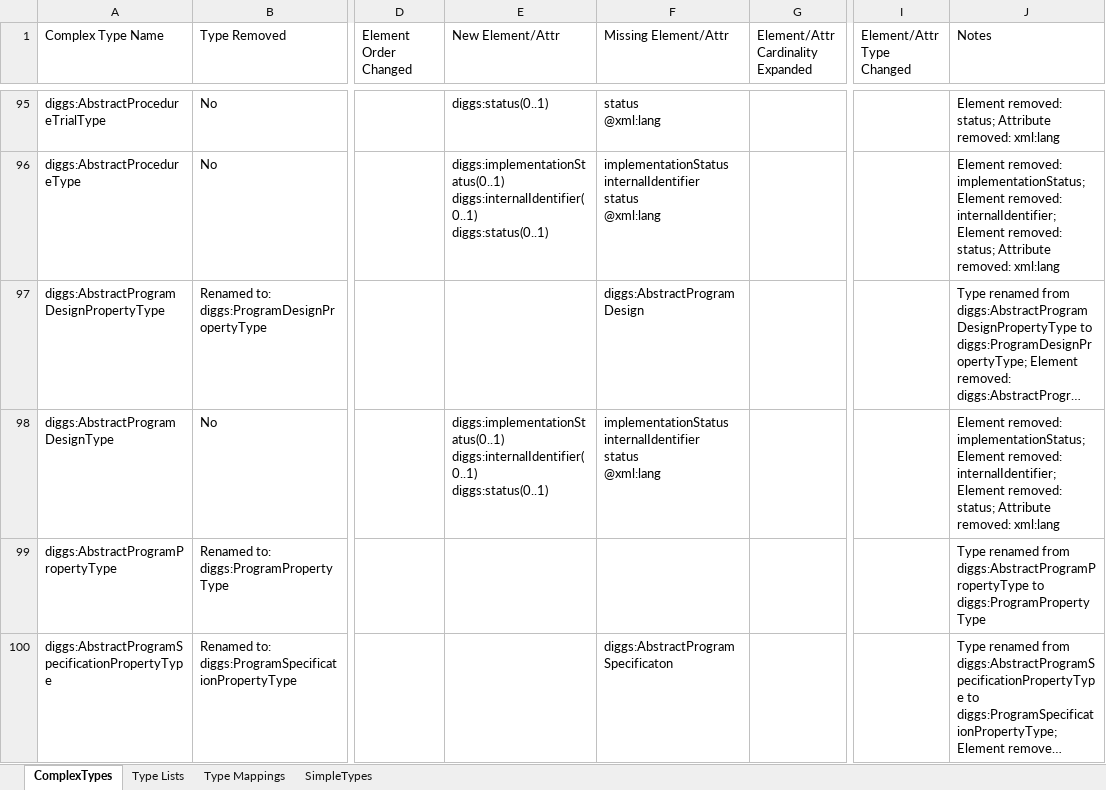
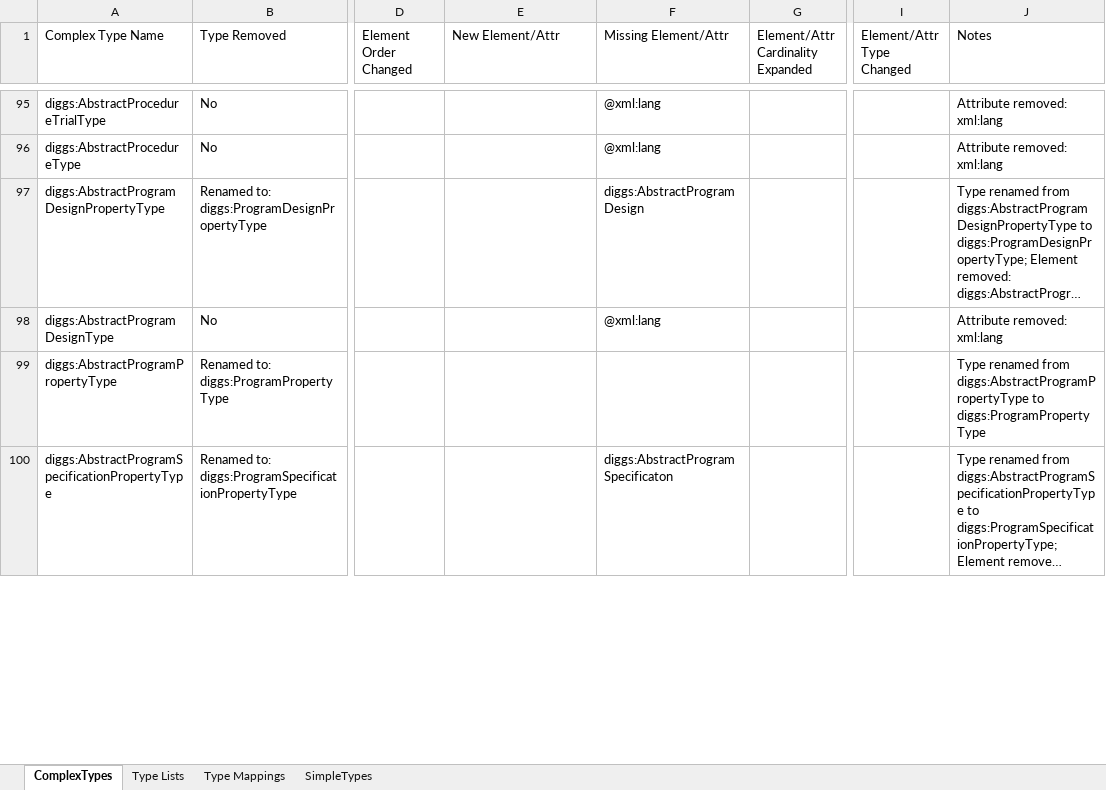
Before and after one commit to DIGGSml/validation, an Excel workbook: version_compatibility/report.xlsx, sheet ComplexTypes, drawn as a sheet; only a part is shown, gaps mark what is left out; long unchanged cells end in …; values as stored, in another font and other column widths than the file's, no cell formats; ↵ is a line break in a cell; the diff covers the shown part only; the diff names each change by its address in the sheet, - before the commit and + after, or states it on an @@ line.

```diff
--- a/version_compatibility/report.xlsx (sheet ComplexTypes)
+++ b/version_compatibility/report.xlsx (sheet ComplexTypes)
-E95 (New Element/Attr): diggs:status(0..1)
+E95 (New Element/Attr): (empty)
-F95 (Missing Element/Attr): status ↵ @xml:lang
+F95 (Missing Element/Attr): @xml:lang
-J95 (Notes): Element removed: status; Attribute removed: xml:lang
+J95 (Notes): Attribute removed: xml:lang
-E96 (New Element/Attr): diggs:implementationStatus(0..1) ↵ diggs:internalIdentifier(0..1) ↵ diggs:status(0..1)
+E96 (New Element/Attr): (empty)
-F96 (Missing Element/Attr): implementationStatus ↵ internalIdentifier ↵ status ↵ @xml:lang
+F96 (Missing Element/Attr): @xml:lang
-J96 (Notes): Element removed: implementationStatus; Element removed: internalIdentifier; Element removed: status; Attribute removed:…
+J96 (Notes): Attribute removed:…
-E98 (New Element/Attr): diggs:implementationStatus(0..1) ↵ diggs:internalIdentifier(0..1) ↵ diggs:status(0..1)
+E98 (New Element/Attr): (empty)
-F98 (Missing Element/Attr): implementationStatus ↵ internalIdentifier ↵ status ↵ @xml:lang
+F98 (Missing Element/Attr): @xml:lang
-J98 (Notes): Element removed: implementationStatus; Element removed: internalIdentifier; Element removed: status; Attribute removed:…
+J98 (Notes): Attribute removed:…
```
Also changed, not shown: 1183 edited cells elsewhere in this sheet, sheet Type Lists, cell formats.
